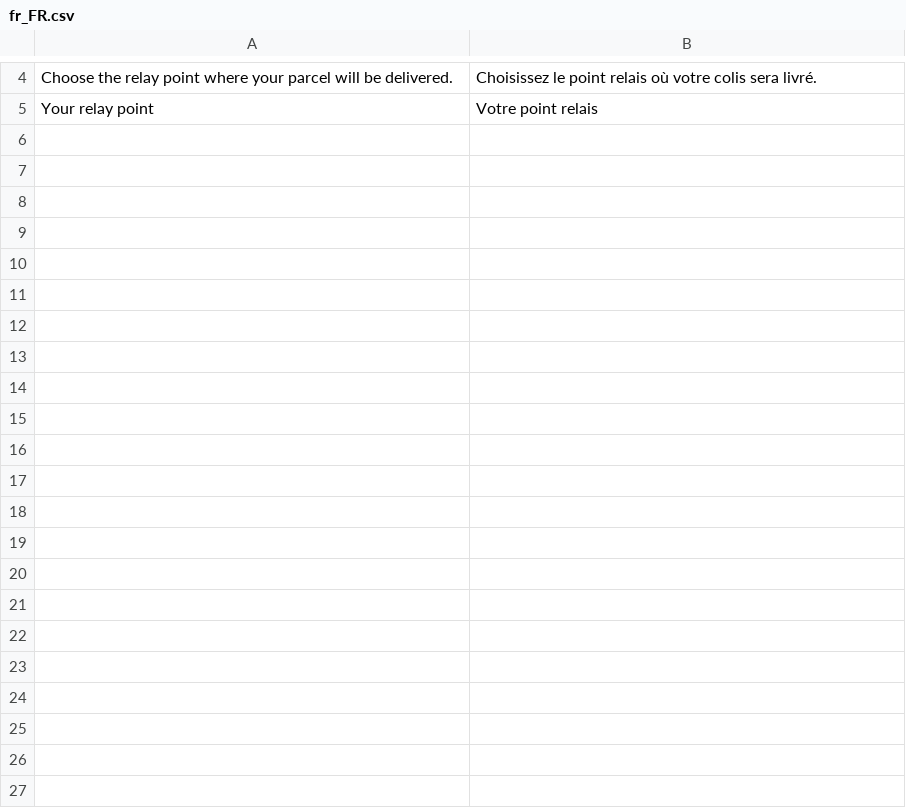
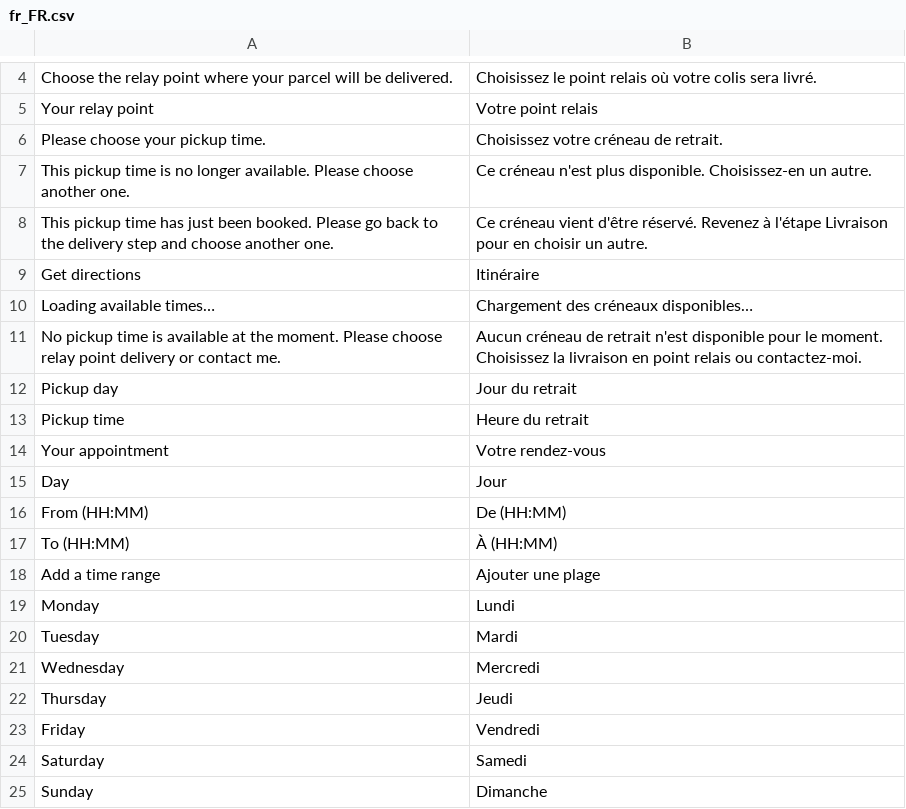
Before and after one commit to PierreBultez/Madame-Aiguille, a CSV file: shop/app/code/MadameAiguille/Checkout/i18n/fr_FR.csv, drawn as a sheet; only a part is shown, gaps mark what is left out; the diff names each change by its address in the sheet, - before the commit and + after, or states it on an @@ line.

```diff
--- a/shop/app/code/MadameAiguille/Checkout/i18n/fr_FR.csv
+++ b/shop/app/code/MadameAiguille/Checkout/i18n/fr_FR.csv
+row 6: Please choose your pickup time. | Choisissez votre créneau de retrait.
+row 7: This pickup time is no longer available. Please choose another one. | Ce créneau n'est plus disponible. Choisissez-en un autre.
+row 8: This pickup time has just been booked. Please go back to the delivery step and choose another one. | Ce créneau vient d'être réservé. Revenez à l'étape Livraison pour en choisir un autre.
+row 9: Get directions | Itinéraire
+row 10: Loading available times… | Chargement des créneaux disponibles…
+row 11: No pickup time is available at the moment. Please choose relay point delivery or contact me. | Aucun créneau de retrait n'est disponible pour le moment. Choisissez la livraison en point relais ou contactez-moi.
+row 12: Pickup day | Jour du retrait
+row 13: Pickup time | Heure du retrait
+row 14: Your appointment | Votre rendez-vous
+row 15: Day | Jour
+row 16: From (HH:MM) | De (HH:MM)
+row 17: To (HH:MM) | À (HH:MM)
+row 18: Add a time range | Ajouter une plage
+row 19: Monday | Lundi
+row 20: Tuesday | Mardi
+row 21: Wednesday | Mercredi
+row 22: Thursday | Jeudi
+row 23: Friday | Vendredi
+row 24: Saturday | Samedi
+row 25: Sunday | Dimanche
```
Also changed, not shown: shop/app/design/frontend/MadameAiguille/default/i18n/fr_FR.csv, 42 other files.
